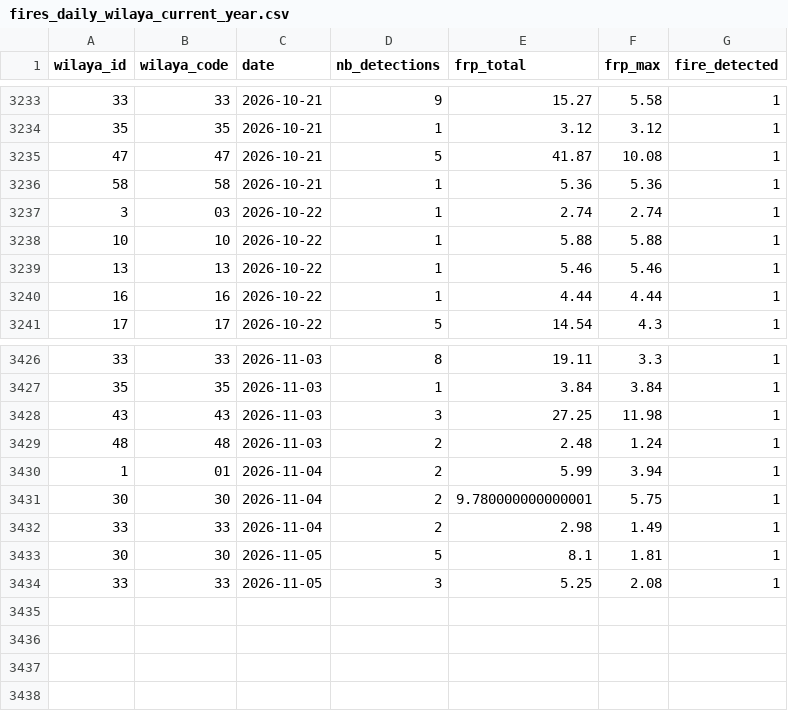
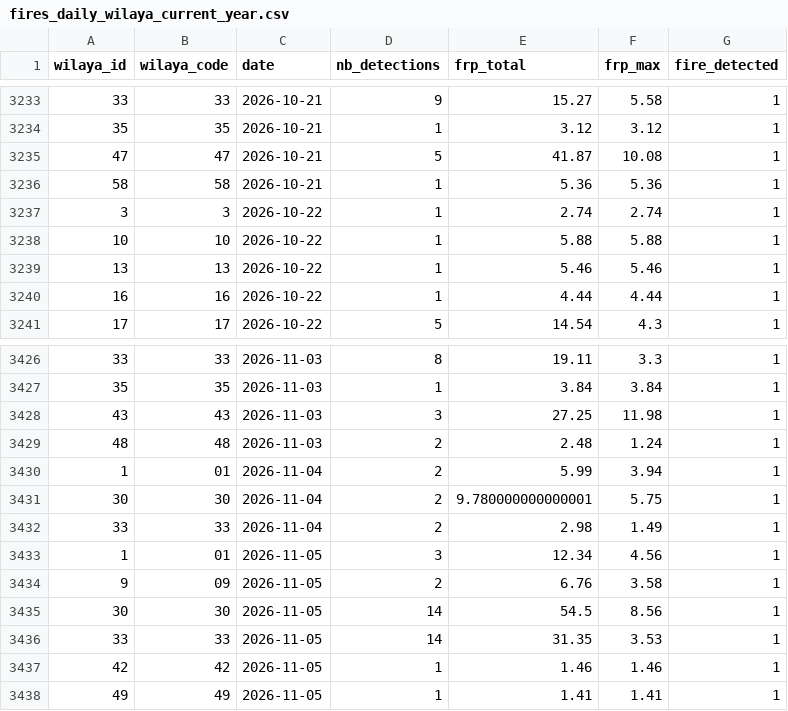
Before and after one commit to kenzakab16/firerisk-dz-data, a CSV file: data/processed/fires_daily_wilaya_current_year.csv, drawn as a sheet; only a part is shown, gaps mark what is left out.

```diff
--- a/data/processed/fires_daily_wilaya_current_year.csv
+++ b/data/processed/fires_daily_wilaya_current_year.csv
@@ -3236,3 +3236,3 @@ wilaya_id,wilaya_code,date,nb_detections,frp_total,frp_max,fire_detected
 58,58,2026-10-21,1,5.36,5.36,1
-3,03,2026-10-22,1,2.74,2.74,1
+3,3,2026-10-22,1,2.74,2.74,1
 10,10,2026-10-22,1,5.88,5.88,1
@@ -3432,3 +3432,7 @@ wilaya_id,wilaya_code,date,nb_detections,frp_total,frp_max,fire_detected
 33,33,2026-11-04,2,2.98,1.49,1
-30,30,2026-11-05,5,8.1,1.81,1
-33,33,2026-11-05,3,5.25,2.08,1
+1,01,2026-11-05,3,12.34,4.56,1
+9,09,2026-11-05,2,6.76,3.58,1
+30,30,2026-11-05,14,54.5,8.56,1
+33,33,2026-11-05,14,31.35,3.53,1
+42,42,2026-11-05,1,1.46,1.46,1
+49,49,2026-11-05,1,1.41,1.41,1
```
Also changed, not shown: 2 other files.
